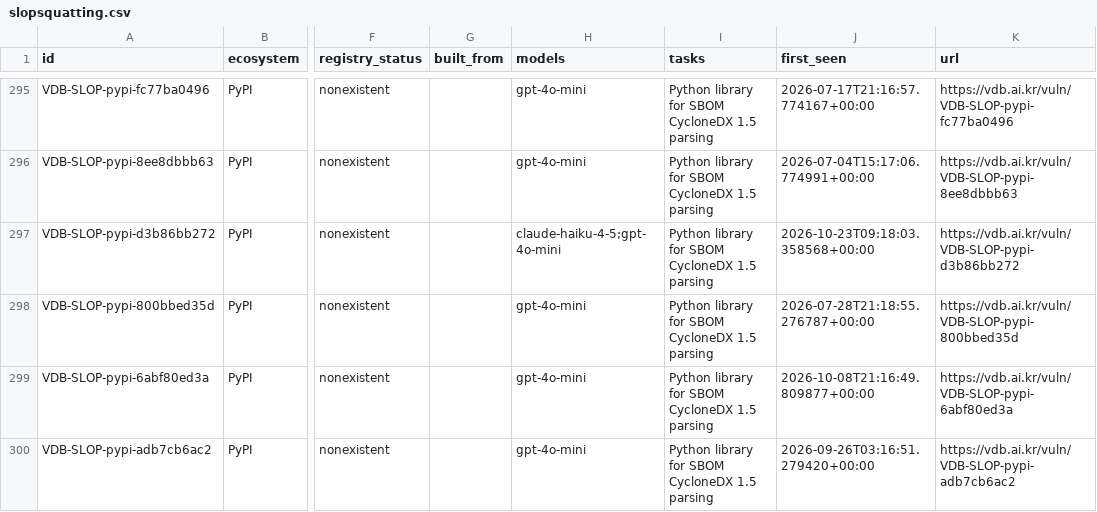
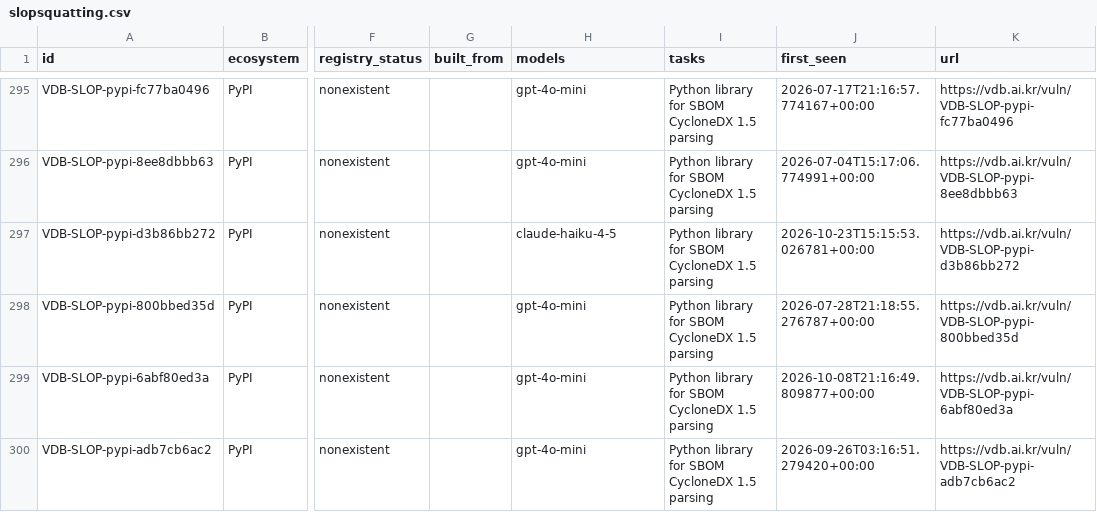
Before and after one commit to 0pstech/slopsquatting-dataset, a CSV file: slopsquatting.csv, drawn as a sheet; only a part is shown, gaps mark what is left out; the diff covers the shown part only; the diff names each change by its address in the sheet, - before the commit and + after, or states it on an @@ line.

Commit message:
data: 2082 names as of 2026-10-23

```diff
--- a/slopsquatting.csv
+++ b/slopsquatting.csv
-H297 (models): claude-haiku-4-5;gpt-4o-mini
+H297 (models): claude-haiku-4-5
-J297 (first_seen): 2026-10-23T09:18:03.358568+00:00
+J297 (first_seen): 2026-10-23T15:15:53.026781+00:00
```
Also changed, not shown: 27 edited cells elsewhere in this file, 3 other files.
